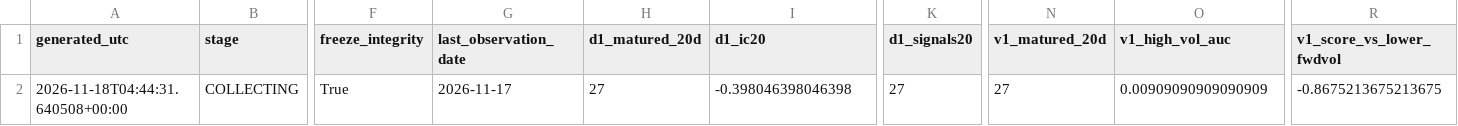
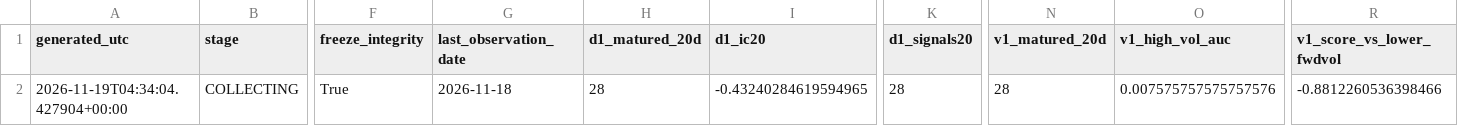
Before and after one commit to bolzp85-gif/regime_backtest, a CSV file: shadow_logs/gold_dual_shadow_evaluation_summary.csv, drawn as a sheet; only a part is shown, gaps mark what is left out; the diff names each change by its address in the sheet, - before the commit and + after, or states it on an @@ line.

```diff
--- a/shadow_logs/gold_dual_shadow_evaluation_summary.csv
+++ b/shadow_logs/gold_dual_shadow_evaluation_summary.csv
-A2 (generated_utc): 2026-11-18T04:44:31.640508+00:00
+A2 (generated_utc): 2026-11-19T04:34:04.427904+00:00
-G2 (last_observation_date): 2026-11-17
+G2 (last_observation_date): 2026-11-18
-H2 (d1_matured_20d): 27
+H2 (d1_matured_20d): 28
-I2 (d1_ic20): -0.398046398046398
+I2 (d1_ic20): -0.43240284619594965
-K2 (d1_signals20): 27
+K2 (d1_signals20): 28
-N2 (v1_matured_20d): 27
+N2 (v1_matured_20d): 28
-O2 (v1_high_vol_auc): 0.00909090909090909
+O2 (v1_high_vol_auc): 0.007575757575757576
-R2 (v1_score_vs_lower_fwdvol): -0.8675213675213675
+R2 (v1_score_vs_lower_fwdvol): -0.8812260536398466
```
Also changed, not shown: shadow_logs/gold_dual_shadow_evaluation_history.csv, shadow_logs/gold_dual_shadow_gate.csv, 3 other files.
